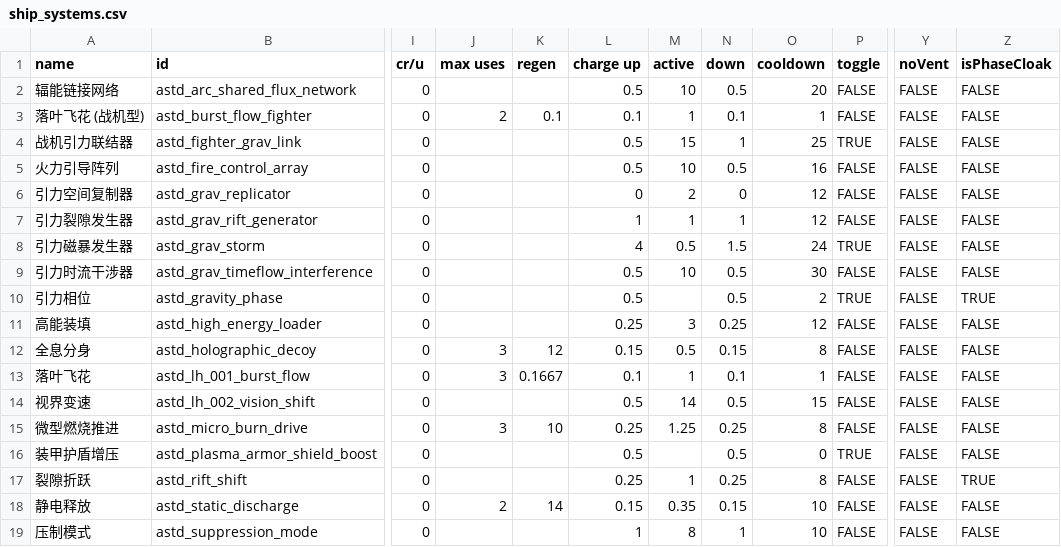
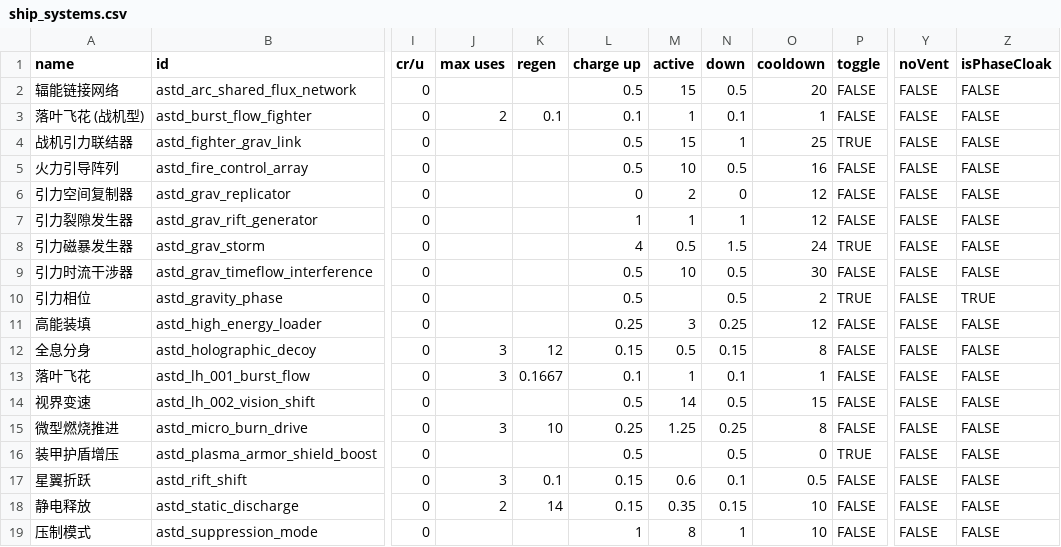
Before and after one commit to KasumiNova/AsteriaDirectorate, a CSV file: contents/data/shipsystems/ship_systems.csv, drawn as a sheet; only a part is shown, gaps mark what is left out; the diff names each change by its address in the sheet, - before the commit and + after, or states it on an @@ line.

Commit message:
feat(system): 星翼折跃重做为曲线位移与落点冲击
- 去掉相位进出与时流加速，激活后前摇 0.15s，随后 0.6s 内沿舰速方向
  以 easeInOutExpo 曲线位移 400su，位移期间锁定转向并保持可见
- 激活瞬间生成一对正交 SMOOTH_DISC 十字光斑并缓慢扩散，
  位移沿途持续生成带发光层的残影
- 位移到达终点同一帧结算落点冲击：扭曲震荡、快慢双层冲击波
  与扩散三角碎片，特效锚定舰体随舰移动
- 落点对周围目标造成 400 点随距离衰减的能量伤害与冲击推力
- 系统状态词拆为 折跃蓄势 / 虚数滑行 / 现身冲击，HUD 条左侧显示

```diff
--- a/contents/data/shipsystems/ship_systems.csv
+++ b/contents/data/shipsystems/ship_systems.csv
-M2 (active): 10
+M2 (active): 15
-A17 (name): 裂隙折跃
+A17 (name): 星翼折跃
-J17 (max uses): (empty)
+J17 (max uses): 3
-K17 (regen): (empty)
+K17 (regen): 0.1
-L17 (charge up): 0.25
+L17 (charge up): 0.15
-M17 (active): 1
+M17 (active): 0.6
-N17 (down): 0.25
+N17 (down): 0.1
-O17 (cooldown): 8
+O17 (cooldown): 0.5
-Z17 (isPhaseCloak): TRUE
+Z17 (isPhaseCloak): FALSE
```
Also changed, not shown: 9 other files.
